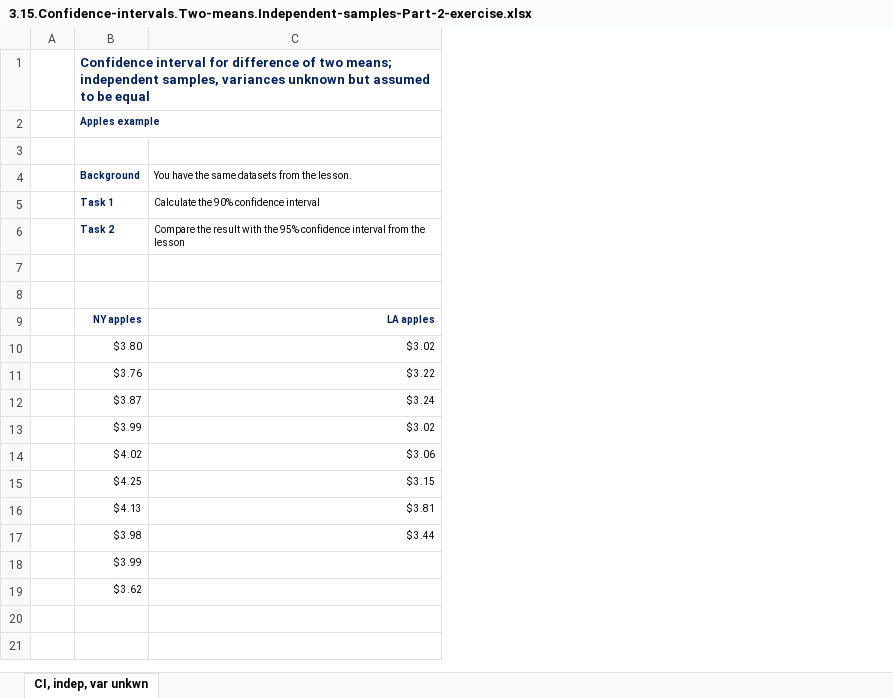
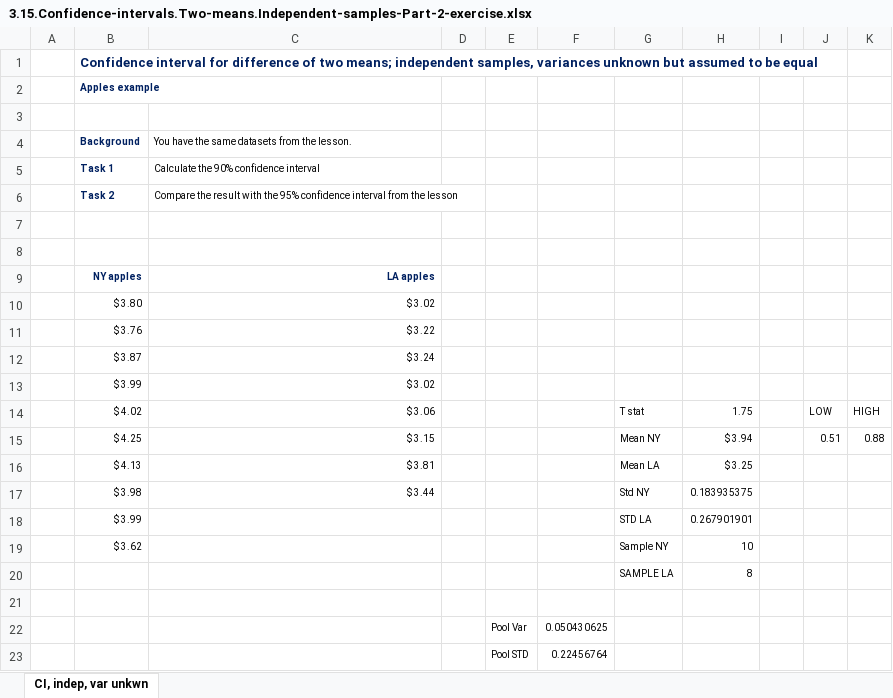
Before and after one commit to souravv54/Data-Analyst-Course, an Excel workbook: Statistics/S8_L49/3.15.Confidence-intervals.Two-means.Independent-samples-Part-2-exercise.xlsx, sheet CI, indep, var unkwn, drawn as a sheet; values as stored, in another font and other column widths than the file's, no borders; the diff names each change by its address in the sheet, - before the commit and + after, or states it on an @@ line.

```diff
--- a/Statistics/S8_L49/3.15.Confidence-intervals.Two-means.Independent-samples-Part-2-exercise.xlsx (sheet CI, indep, var unkwn)
+++ b/Statistics/S8_L49/3.15.Confidence-intervals.Two-means.Independent-samples-Part-2-exercise.xlsx (sheet CI, indep, var unkwn)
+column D, empty
+column E, empty
+column F, empty
+column G, rows 14-19: T stat | Mean NY | Mean LA | Std NY | STD LA | Sample NY
+column H, rows 14-19: 1.75 | $ 3.94 | $ 3.25 | 0.183935375 | 0.267901901 | 10
+column I, empty
+column J, rows 14-15: LOW | 0.51
+column K, rows 14-15: HIGH | 0.88
+row 20:  |  |  |  |  |  | SAMPLE LA | 8
+row 21: (empty)
+row 22:  |  |  |  | Pool Var | 0.050430625
+row 23:  |  |  |  | Pool STD | 0.22456764
```
Also changed, not shown: Statistics/S8_L45/3.13.Confidence-intervals.Two-means.Dependent-samples-exercise.xlsx, Statistics/S8_L47/3.14.Confidence-intervals.Two-means.Independent-samples-Part-1-exercise.xlsx.
